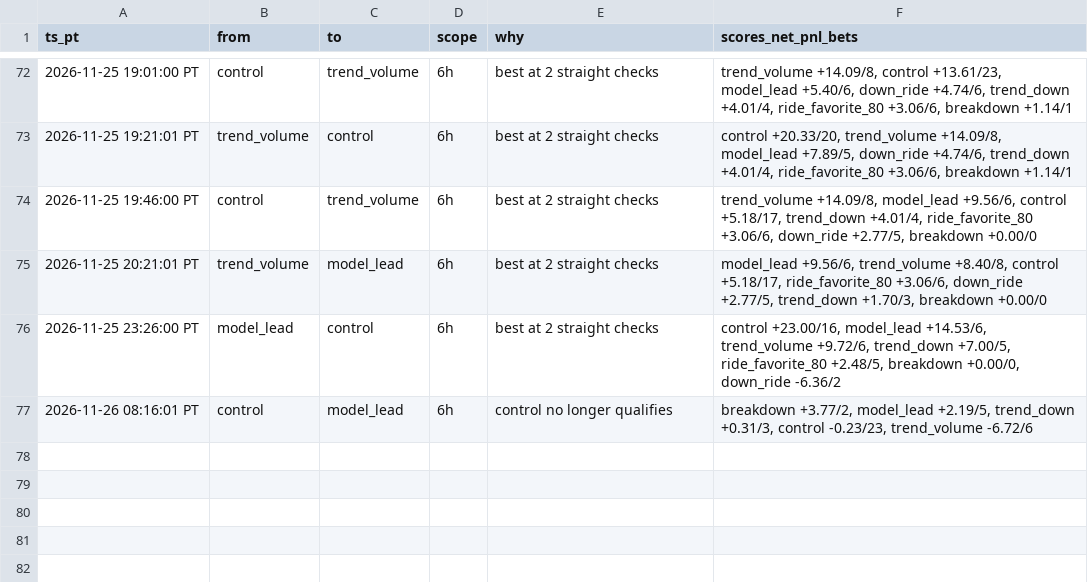
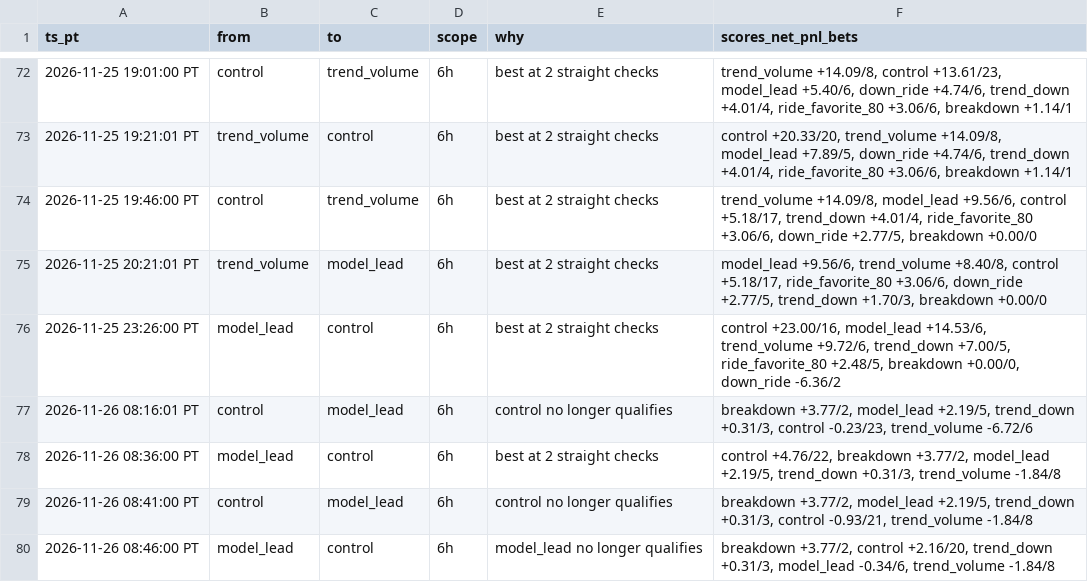
Before and after one commit to michaeldeuchar-dotcom/xrp-paper-bot, a CSV file: data/week2/auto_pick_switches.csv, drawn as a sheet; only a part is shown, gaps mark what is left out.

```diff
--- a/data/week2/auto_pick_switches.csv
+++ b/data/week2/auto_pick_switches.csv
@@ -77 +77,4 @@ ts_pt,from,to,scope,why,scores_net_pnl_bets
 2026-11-26 08:16:01 PT,control,model_lead,6h,control no longer qualifies,"breakdown +3.77/2, model_lead +2.19/5, trend_down +0.31/3, control -0.23/23, trend_volume -6.72/6"
+2026-11-26 08:36:00 PT,model_lead,control,6h,best at 2 straight checks,"control +4.76/22, breakdown +3.77/2, model_lead +2.19/5, trend_down +0.31/3, trend_volume -1.84/8"
+2026-11-26 08:41:00 PT,control,model_lead,6h,control no longer qualifies,"breakdown +3.77/2, model_lead +2.19/5, trend_down +0.31/3, control -0.93/21, trend_volume -1.84/8"
+2026-11-26 08:46:00 PT,model_lead,control,6h,model_lead no longer qualifies,"breakdown +3.77/2, control +2.16/20, trend_down +0.31/3, model_lead -0.34/6, trend_volume -1.84/8"
```
Also changed, not shown: data/week2/cash_out_exits.csv, data/week2/decisions_tail.csv, 7 other files.
